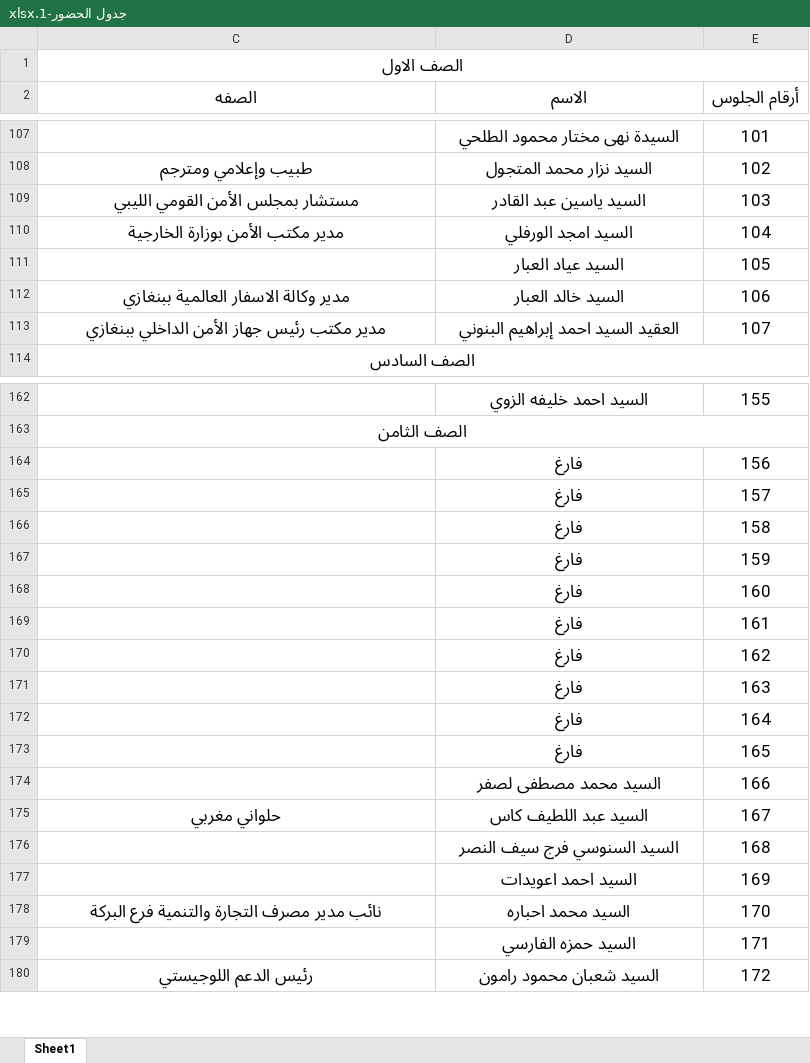
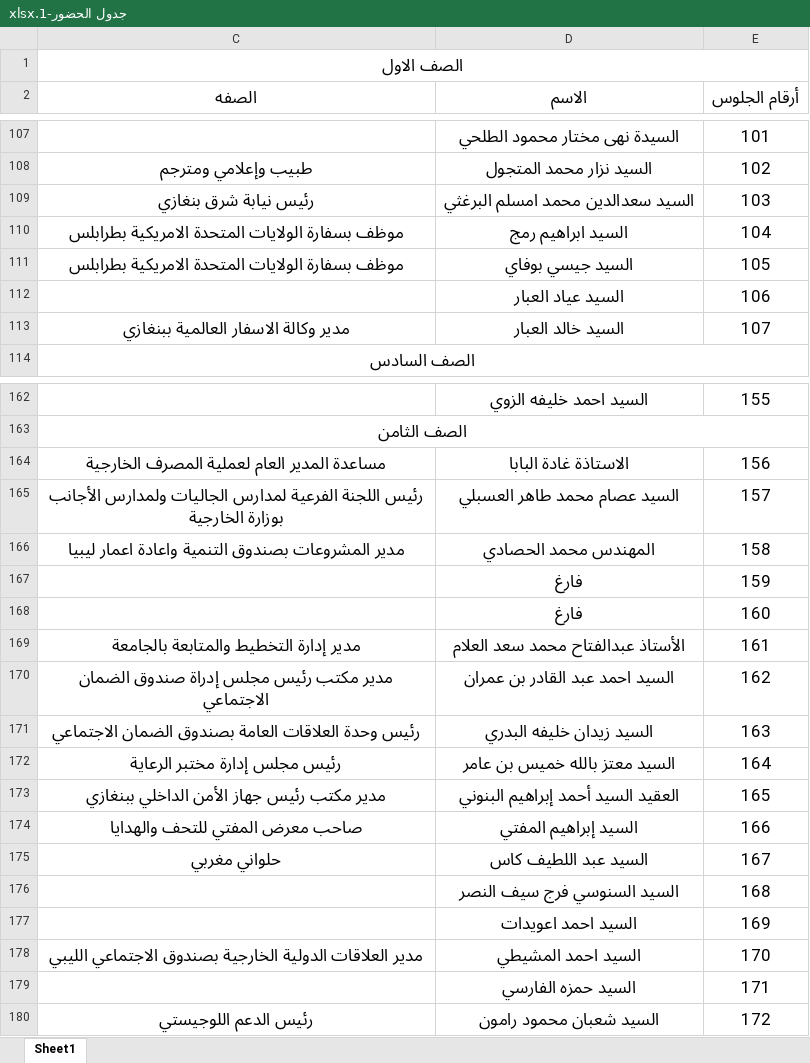
Before and after one commit to CG-Benghazi/MAROCCO, an Excel workbook: جدول الحضور-1.xlsx, sheet Sheet1, drawn as a sheet; only a part is shown, gaps mark what is left out; values as stored, in another font and other column widths than the file's, no borders; the diff covers the shown part only; the diff names each change by its address in the sheet, - before the commit and + after, or states it on an @@ line.

```diff
--- a/جدول الحضور-1.xlsx (sheet Sheet1)
+++ b/جدول الحضور-1.xlsx (sheet Sheet1)
-C109 (الصفه): مستشار بمجلس الأمن القومي الليبي
+C109 (الصفه): رئيس نيابة شرق بنغازي
-D109 (الاسم): السيد ياسين عبد القادر
+D109 (الاسم): السيد سعدالدين محمد امسلم البرغثي
-C110 (الصفه): مدير مكتب الأمن بوزارة الخارجية
+C110 (الصفه): موظف بسفارة الولايات المتحدة الامريكية بطرابلس
-D110 (الاسم): السيد امجد الورفلي
+D110 (الاسم): السيد ابراهيم رمج
-C111 (الصفه): (empty)
+C111 (الصفه): موظف بسفارة الولايات المتحدة الامريكية بطرابلس
-D111 (الاسم): السيد عياد العبار
+D111 (الاسم): السيد جيسي بوفاي
-C112 (الصفه): مدير وكالة الاسفار العالمية ببنغازي
+C112 (الصفه): (empty)
-D112 (الاسم): السيد خالد العبار
+D112 (الاسم): السيد عياد العبار
-C113 (الصفه): مدير مكتب رئيس جهاز الأمن الداخلي ببنغازي
+C113 (الصفه): مدير وكالة الاسفار العالمية ببنغازي
-D113 (الاسم): العقيد السيد احمد إبراهيم البنوني
+D113 (الاسم): السيد خالد العبار
-C164 (الصفه): (empty)
+C164 (الصفه): مساعدة المدير العام لعملية المصرف الخارجية
-D164 (الاسم): فارغ
+D164 (الاسم): الاستاذة غادة البابا
-C165 (الصفه): (empty)
+C165 (الصفه): رئيس اللجنة الفرعية لمدارس الجاليات ولمدارس الأجانب بوزارة الخارجية
-D165 (الاسم): فارغ
+D165 (الاسم): السيد عصام محمد طاهر العسبلي
-C166 (الصفه): (empty)
+C166 (الصفه): مدير المشروعات بصندوق التنمية واعادة اعمار ليبيا
-D166 (الاسم): فارغ
+D166 (الاسم): المهندس محمد الحصادي
-C169 (الصفه): (empty)
+C169 (الصفه): مدير إدارة التخطيط والمتابعة بالجامعة
-D169 (الاسم): فارغ
+D169 (الاسم): الأستاذ عبدالفتاح محمد سعد العلام
-C170 (الصفه): (empty)
+C170 (الصفه): مدير مكتب رئيس مجلس إدراة صندوق الضمان الاجتماعي
-D170 (الاسم): فارغ
+D170 (الاسم): السيد احمد عبد القادر بن عمران
-C171 (الصفه): (empty)
+C171 (الصفه): رئيس وحدة العلاقات العامة بصندوق الضمان الاجتماعي
-D171 (الاسم): فارغ
+D171 (الاسم): السيد زيدان خليفه البدري
-C172 (الصفه): (empty)
+C172 (الصفه): رئيس مجلس إدارة مختبر الرعاية
-D172 (الاسم): فارغ
+D172 (الاسم): السيد معتز بالله خميس بن عامر
-C173 (الصفه): (empty)
+C173 (الصفه): مدير مكتب رئيس جهاز الأمن الداخلي ببنغازي
-D173 (الاسم): فارغ
+D173 (الاسم): العقيد السيد أحمد إبراهيم البنوني
-C174 (الصفه): (empty)
+C174 (الصفه): صاحب معرض المفتي للتحف والهدايا
-D174 (الاسم): السيد محمد مصطفى لصفر
+D174 (الاسم): السيد إبراهيم المفتي
-C178 (الصفه): نائب مدير مصرف التجارة والتنمية فرع البركة
+C178 (الصفه): مدير العلاقات الدولية الخارجية بصندوق الاجتماعي الليبي
-D178 (الاسم): السيد محمد احباره
+D178 (الاسم): السيد احمد المشيطي
```
Also changed, not shown: 14 added rows, 52 edited cells and cell formats elsewhere in this sheet.
